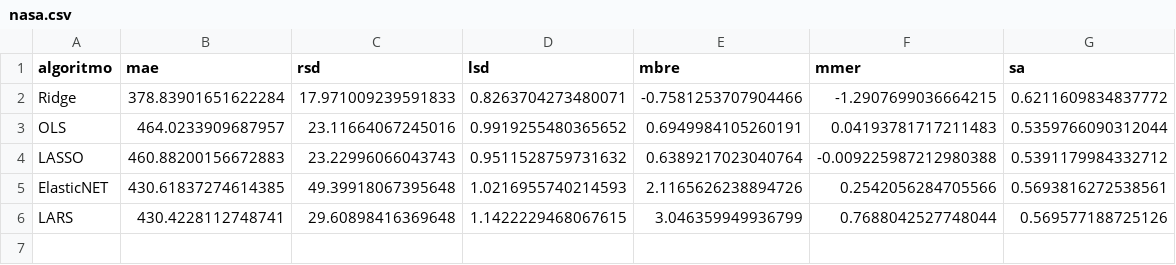
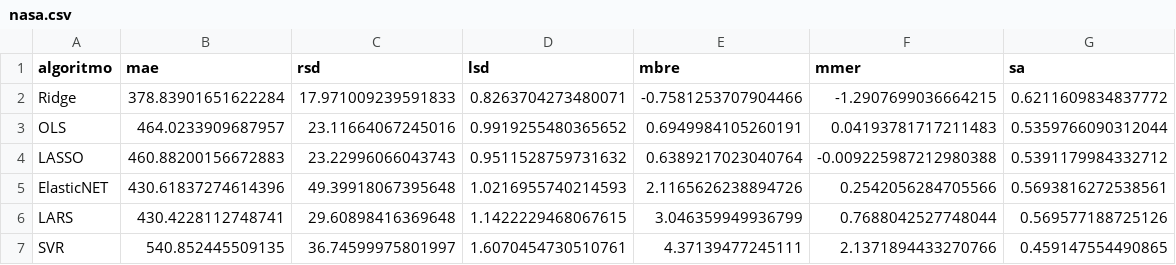
Before and after one commit to albertofernandezs/machine-learning, a CSV file: nasa.csv, drawn as a sheet.

```diff
--- a/nasa.csv
+++ b/nasa.csv
@@ -4,3 +4,4 @@ OLS,464.0233909687957,23.11664067245016,0.9919255480365652,0.6949984105260191,0.
 LASSO,460.88200156672883,23.22996066043743,0.9511528759731632,0.6389217023040764,-0.009225987212980388,0.5391179984332712
-ElasticNET,430.61837274614385,49.39918067395648,1.0216955740214593,2.1165626238894726,0.2542056284705566,0.5693816272538561
+ElasticNET,430.61837274614396,49.39918067395648,1.0216955740214593,2.1165626238894726,0.2542056284705566,0.5693816272538561
 LARS,430.4228112748741,29.60898416369648,1.1422229468067615,3.046359949936799,0.7688042527748044,0.569577188725126
+SVR,540.852445509135,36.74599975801997,1.6070454730510761,4.37139477245111,2.1371894433270766,0.459147554490865
```
Also changed, not shown: cocomo81.csv, desharnais.csv, 1 other file.
